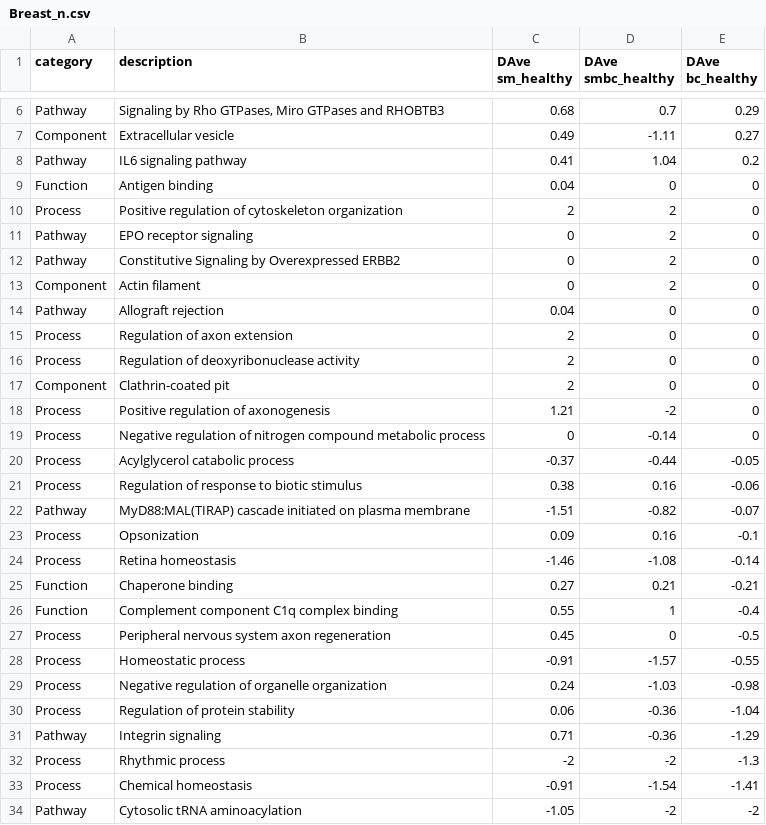
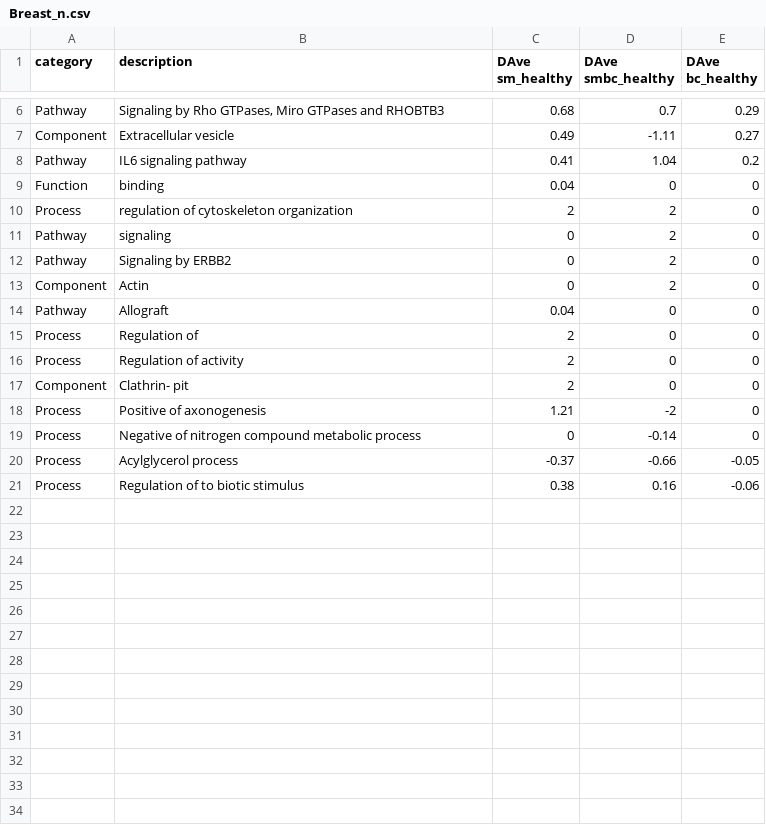
Before and after one commit to isky20/PLOT_enrichment_bar, a CSV file: Breast_n.csv, drawn as a sheet; only a part is shown, gaps mark what is left out.

Commit message:
Update Breast_n.csv

```diff
--- a/Breast_n.csv
+++ b/Breast_n.csv
@@ -8,27 +8,14 @@ Component,Extracellular vesicle,0.49,-1.11,0.27
 Pathway,IL6 signaling pathway,0.41,1.04,0.2
-Function,Antigen binding,0.04,0,0
-Process,Positive regulation of cytoskeleton organization,2,2,0
-Pathway,EPO receptor signaling,0,2,0
-Pathway,Constitutive Signaling by Overexpressed ERBB2,0,2,0
-Component,Actin filament,0,2,0
-Pathway,Allograft rejection,0.04,0,0
-Process,Regulation of axon extension,2,0,0
-Process,Regulation of deoxyribonuclease activity,2,0,0
-Component,Clathrin-coated pit,2,0,0
-Process,Positive regulation of axonogenesis,1.21,-2,0
-Process,Negative regulation of nitrogen compound metabolic process,0,-0.14,0
-Process,Acylglycerol catabolic process,-0.37,-0.44,-0.05
-Process,Regulation of response to biotic stimulus,0.38,0.16,-0.06
-Pathway,MyD88:MAL(TIRAP) cascade initiated on plasma membrane,-1.51,-0.82,-0.07
-Process,Opsonization,0.09,0.16,-0.1
-Process,Retina homeostasis,-1.46,-1.08,-0.14
-Function,Chaperone binding,0.27,0.21,-0.21
-Function,Complement component C1q complex binding,0.55,1,-0.4
-Process,Peripheral nervous system axon regeneration,0.45,0,-0.5
-Process,Homeostatic process,-0.91,-1.57,-0.55
-Process,Negative regulation of organelle organization,0.24,-1.03,-0.98
-Process,Regulation of protein stability,0.06,-0.36,-1.04
-Pathway,Integrin signaling,0.71,-0.36,-1.29
-Process,Rhythmic process,-2,-2,-1.3
-Process,Chemical homeostasis,-0.91,-1.54,-1.41
-Pathway,Cytosolic tRNA aminoacylation,-1.05,-2,-2
+Function, binding,0.04,0,0
+Process, regulation of cytoskeleton organization,2,2,0
+Pathway,  signaling,0,2,0
+Pathway, Signaling by  ERBB2,0,2,0
+Component,Actin ,0,2,0
+Pathway,Allograft ,0.04,0,0
+Process,Regulation of  ,2,0,0
+Process,Regulation of  activity,2,0,0
+Component,Clathrin- pit,2,0,0
+Process,Positive  of axonogenesis,1.21,-2,0
+Process,Negative  of nitrogen compound metabolic process,0,-0.14,0
+Process,Acylglycerol  process,-0.37,-0.66,-0.05
+Process,Regulation of  to biotic stimulus,0.38,0.16,-0.06
```
